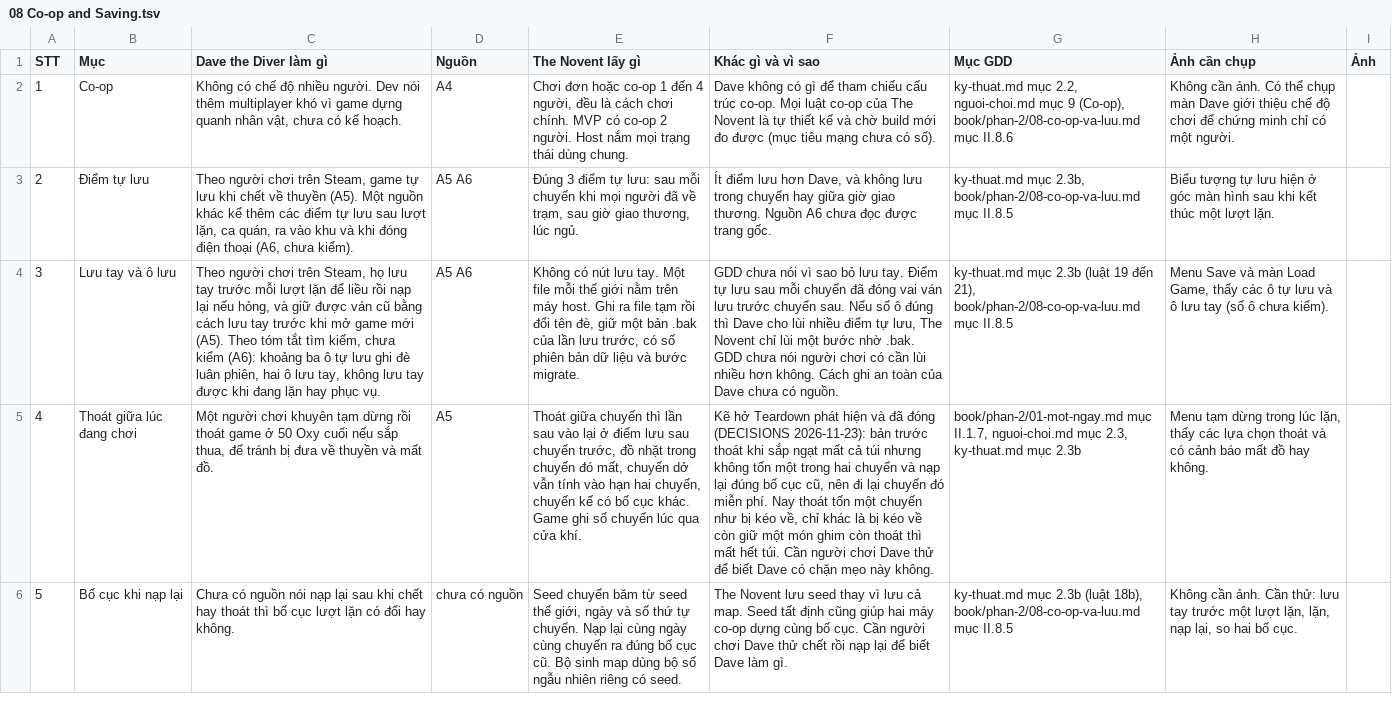
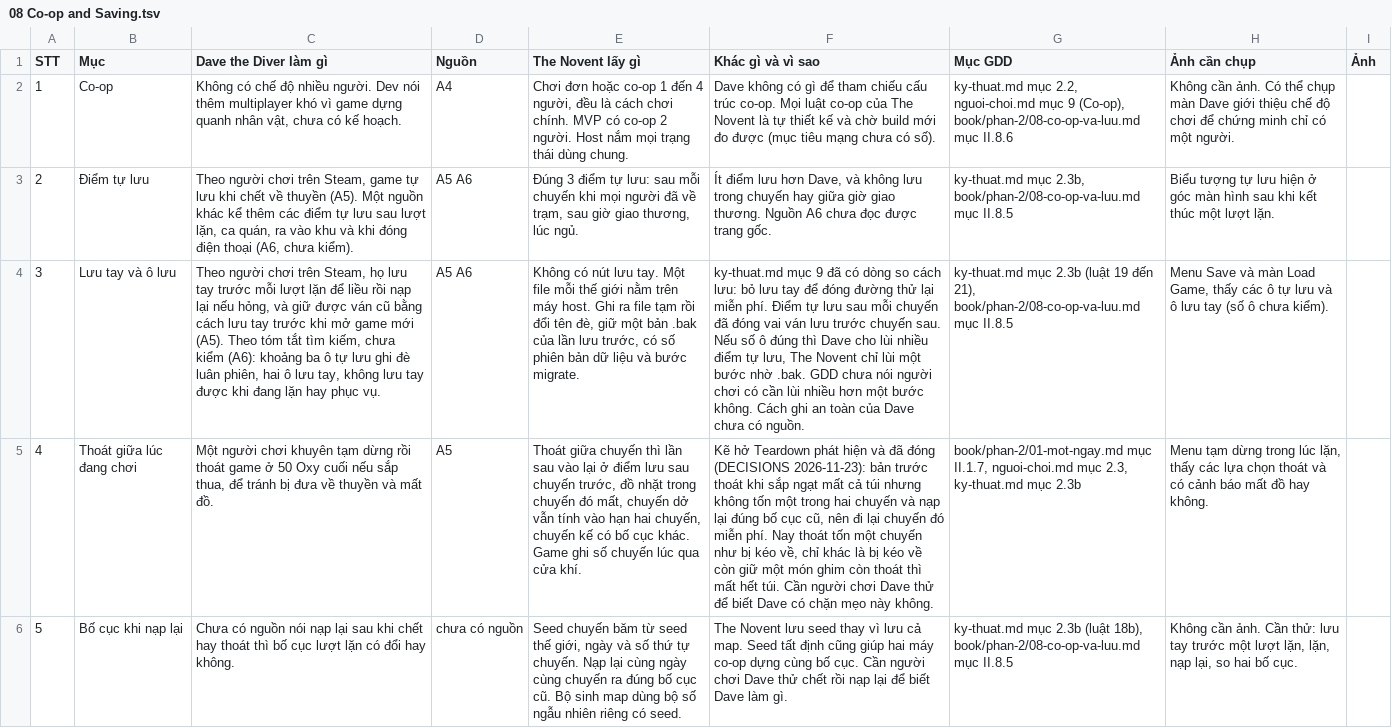
Before and after one commit to huycv18/DATN-SP27, a TSV file: projects/game-moi/teardown/08 Co-op and Saving.tsv, drawn as a sheet; only a part is shown; the diff names each change by its address in the sheet, - before the commit and + after, or states it on an @@ line.

Commit message:
Sửa 8 chỗ lệch mục 9 GDD theo nguồn Teardown: cot-truyen, tram-va-cang, map, ky-thuat, nguoi-choi, combat-driftlife, Doc II.2.5 Đai dụng cụ, Doc II.4.6 Ember Anchorage. Teardown tab 03, 04, 08 dán Sheet. validate-gdd 0, selftest 41, kiem-book ĐẠT

```diff
--- a/projects/game-moi/teardown/08 Co-op and Saving.tsv
+++ b/projects/game-moi/teardown/08 Co-op and Saving.tsv
-F4 (Khác gì và vì sao): GDD chưa nói vì sao bỏ lưu tay. Điểm tự lưu sau mỗi chuyến đã đóng vai ván lưu trước chuyến sau. Nếu số ô đúng thì Dave cho lùi nhiều điểm tự lưu, The Novent chỉ lùi một bước nhờ .bak. GDD chưa nói người chơi có cần lùi nhiều hơn không. Cách…
+F4 (Khác gì và vì sao): ky-thuat.md mục 9 đã có dòng so cách lưu: bỏ lưu tay để đóng đường thử lại miễn phí. Điểm tự lưu sau mỗi chuyến đã đóng vai ván lưu trước chuyến sau. Nếu số ô đúng thì Dave cho lùi nhiều điểm tự lưu, The Novent chỉ lùi một bước nhờ .bak. GDD chưa nói người chơi có cần lùi nhiều hơn một bước không. Cách…
```
Also changed, not shown: projects/game-moi/teardown/03 Map and Expeditions.tsv, projects/game-moi/teardown/04 Combat and Driftlife.tsv, 9 other files.
